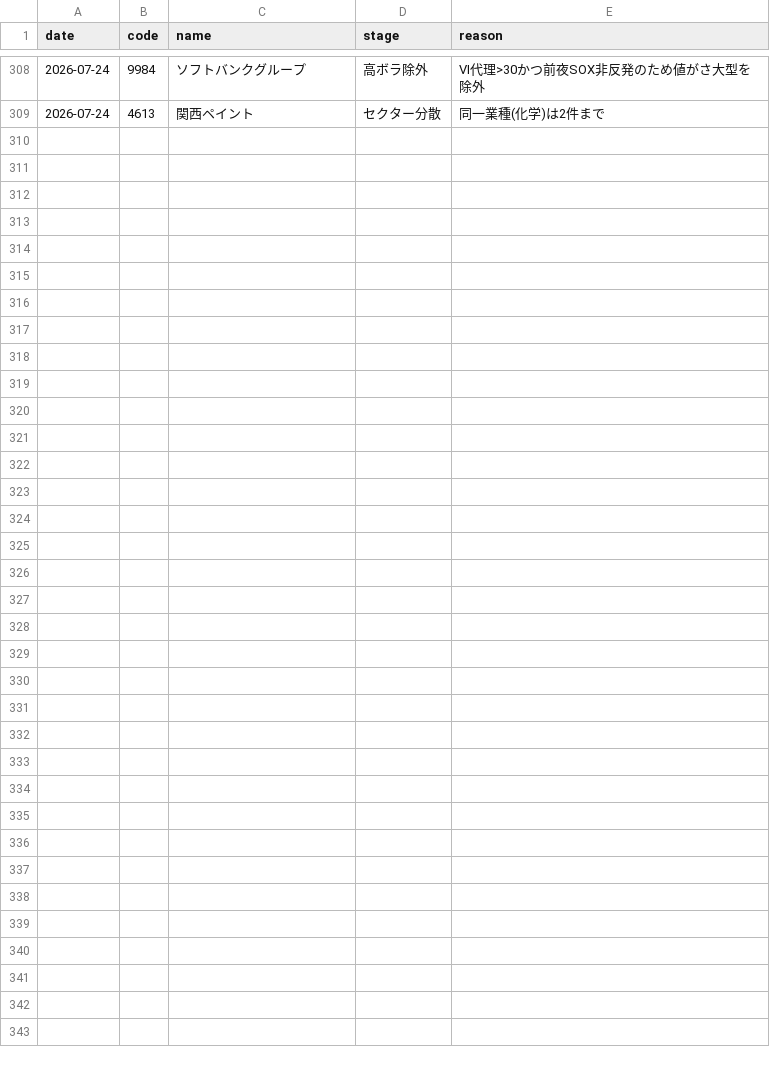
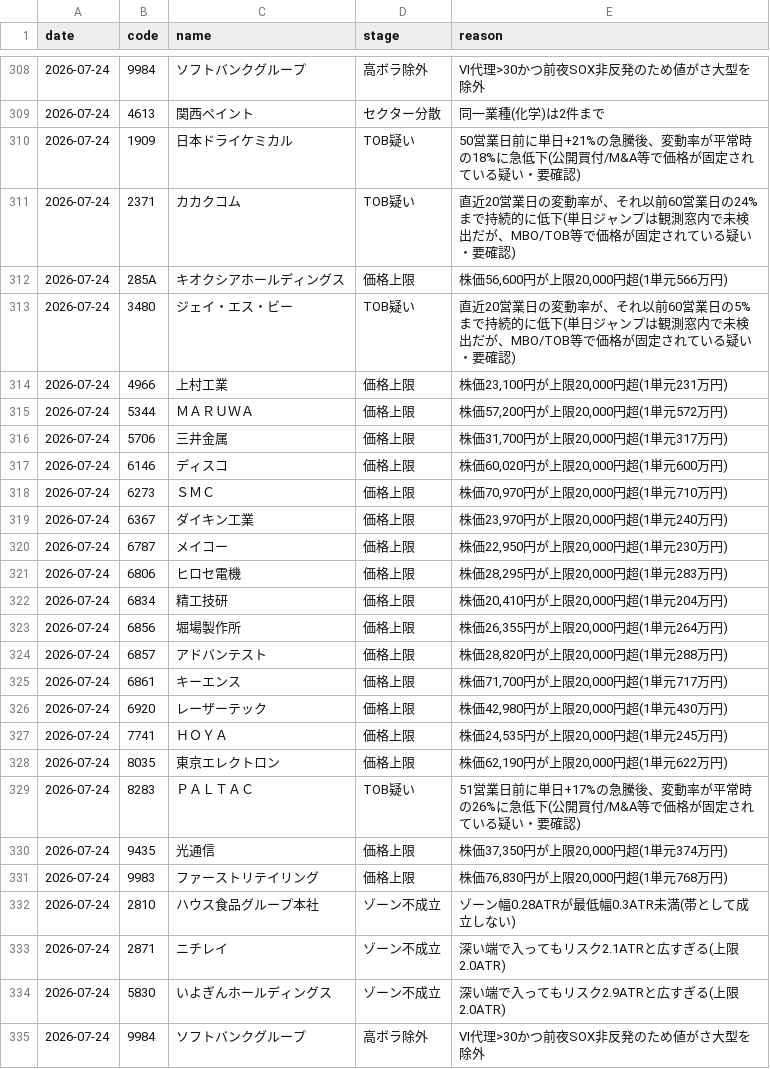
Before and after one commit to kgikgken/stockbotTOM, a CSV file: out_topdown/topdown_reject_ledger.csv, drawn as a sheet; only a part is shown, gaps mark what is left out.

Commit message:
topdown ledger: 2026-07-24

```diff
--- a/out_topdown/topdown_reject_ledger.csv
+++ b/out_topdown/topdown_reject_ledger.csv
@@ -309 +309,27 @@
 2026-07-24,4613,関西ペイント,セクター分散,同一業種(化学)は2件まで
+2026-07-24,1909,日本ドライケミカル,TOB疑い,50営業日前に単日+21%の急騰後、変動率が平常時の18%に急低下(公開買付/M&A等で価格が固定されている疑い・要確認)
+2026-07-24,2371,カカクコム,TOB疑い,直近20営業日の変動率が、それ以前60営業日の24%まで持続的に低下(単日ジャンプは観測窓内で未検出だが、MBO/TOB等で価格が固定されている疑い・要確認)
+2026-07-24,285A,キオクシアホールディングス,価格上限,"株価56,600円が上限20,000円超(1単元566万円)"
+2026-07-24,3480,ジェイ・エス・ビー,TOB疑い,直近20営業日の変動率が、それ以前60営業日の5%まで持続的に低下(単日ジャンプは観測窓内で未検出だが、MBO/TOB等で価格が固定されている疑い・要確認)
+2026-07-24,4966,上村工業,価格上限,"株価23,100円が上限20,000円超(1単元231万円)"
+2026-07-24,5344,ＭＡＲＵＷＡ,価格上限,"株価57,200円が上限20,000円超(1単元572万円)"
+2026-07-24,5706,三井金属,価格上限,"株価31,700円が上限20,000円超(1単元317万円)"
+2026-07-24,6146,ディスコ,価格上限,"株価60,020円が上限20,000円超(1単元600万円)"
+2026-07-24,6273,ＳＭＣ,価格上限,"株価70,970円が上限20,000円超(1単元710万円)"
+2026-07-24,6367,ダイキン工業,価格上限,"株価23,970円が上限20,000円超(1単元240万円)"
+2026-07-24,6787,メイコー,価格上限,"株価22,950円が上限20,000円超(1単元230万円)"
+2026-07-24,6806,ヒロセ電機,価格上限,"株価28,295円が上限20,000円超(1単元283万円)"
+2026-07-24,6834,精工技研,価格上限,"株価20,410円が上限20,000円超(1単元204万円)"
+2026-07-24,6856,堀場製作所,価格上限,"株価26,355円が上限20,000円超(1単元264万円)"
+2026-07-24,6857,アドバンテスト,価格上限,"株価28,820円が上限20,000円超(1単元288万円)"
+2026-07-24,6861,キーエンス,価格上限,"株価71,700円が上限20,000円超(1単元717万円)"
+2026-07-24,6920,レーザーテック,価格上限,"株価42,980円が上限20,000円超(1単元430万円)"
+2026-07-24,7741,ＨＯＹＡ,価格上限,"株価24,535円が上限20,000円超(1単元245万円)"
+2026-07-24,8035,東京エレクトロン,価格上限,"株価62,190円が上限20,000円超(1単元622万円)"
+2026-07-24,8283,ＰＡＬＴＡＣ,TOB疑い,51営業日前に単日+17%の急騰後、変動率が平常時の26%に急低下(公開買付/M&A等で価格が固定されている疑い・要確認)
+2026-07-24,9435,光通信,価格上限,"株価37,350円が上限20,000円超(1単元374万円)"
+2026-07-24,9983,ファーストリテイリング,価格上限,"株価76,830円が上限20,000円超(1単元768万円)"
+2026-07-24,2810,ハウス食品グループ本社,ゾーン不成立,ゾーン幅0.28ATRが最低幅0.3ATR未満(帯として成立しない)
+2026-07-24,2871,ニチレイ,ゾーン不成立,深い端で入ってもリスク2.1ATRと広すぎる(上限2.0ATR)
+2026-07-24,5830,いよぎんホールディングス,ゾーン不成立,深い端で入ってもリスク2.9ATRと広すぎる(上限2.0ATR)
+2026-07-24,9984,ソフトバンクグループ,高ボラ除外,VI代理>30かつ前夜SOX非反発のため値がさ大型を除外
```
